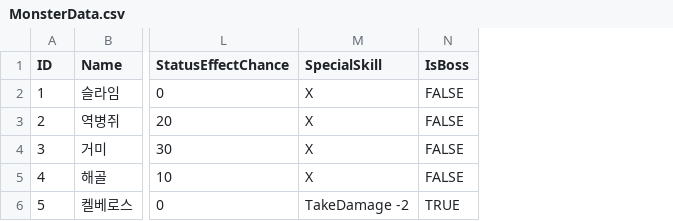
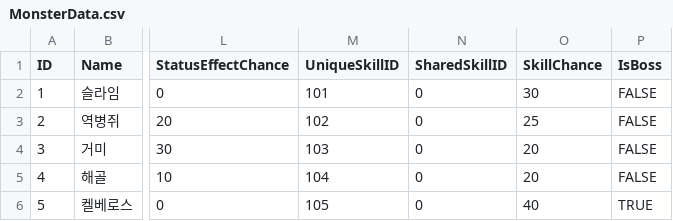
Before and after one commit to rlaehdduf/GreedDungeon, a CSV file: Assets/EditorData/Data/csv/MonsterData.csv, drawn as a sheet; only a part is shown, gaps mark what is left out; removed rows and columns are numbered as before the commit, all else as after; the diff names each change by its address in the sheet, - before the commit and + after, or states it on an @@ line.

Commit message:
feat: MonsterSkill.csv 생성 및 MonsterData.csv 수정

```diff
--- a/Assets/EditorData/Data/csv/MonsterData.csv
+++ b/Assets/EditorData/Data/csv/MonsterData.csv
-column M (SpecialSkill), rows 2-6: X | X | X | X | TakeDamage -2
+column M (UniqueSkillID), rows 2-6: 101 | 102 | 103 | 104 | 105
+column N (SharedSkillID), rows 2-6: all 0
+column O (SkillChance), rows 2-6: 30 | 25 | 20 | 20 | 40
```
Also changed, not shown: 1 other file.
